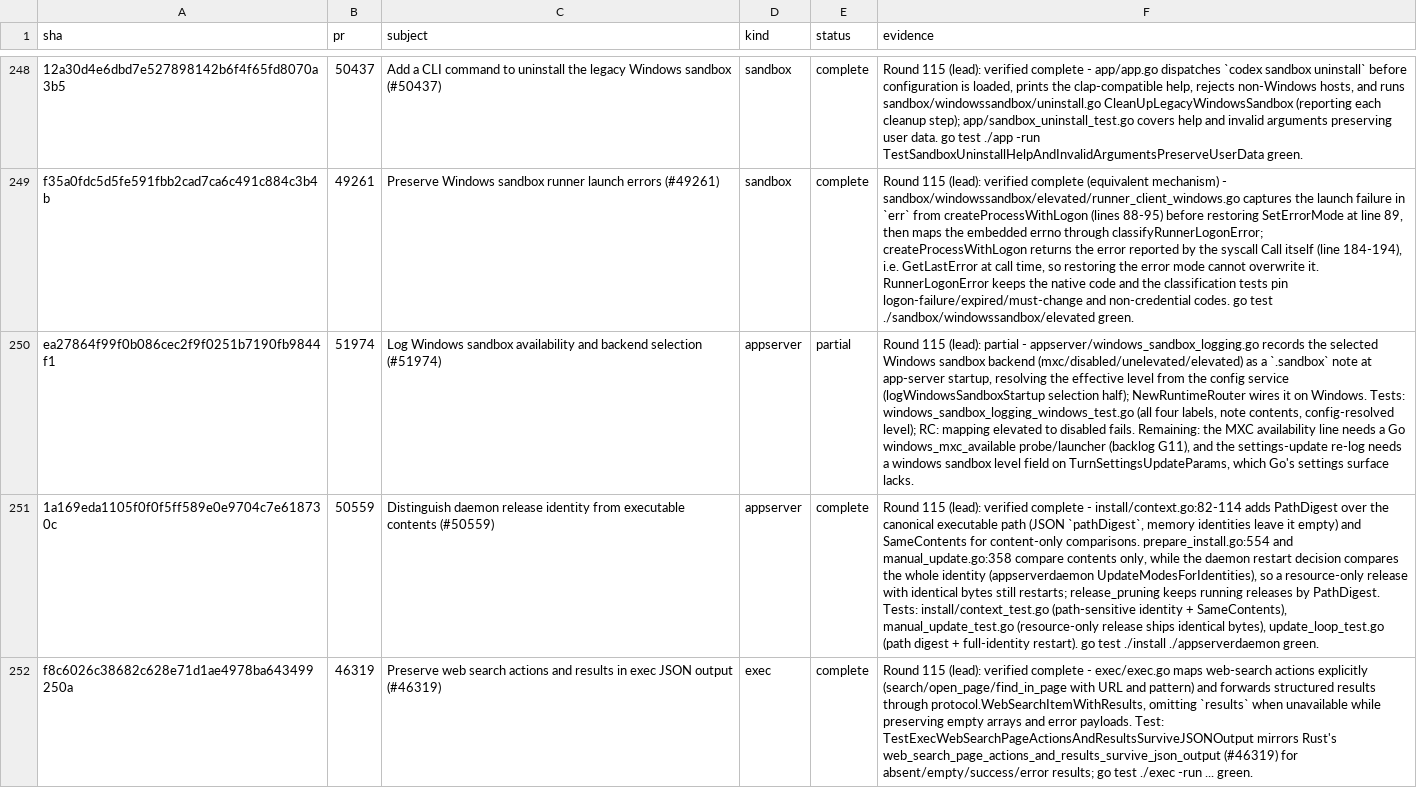
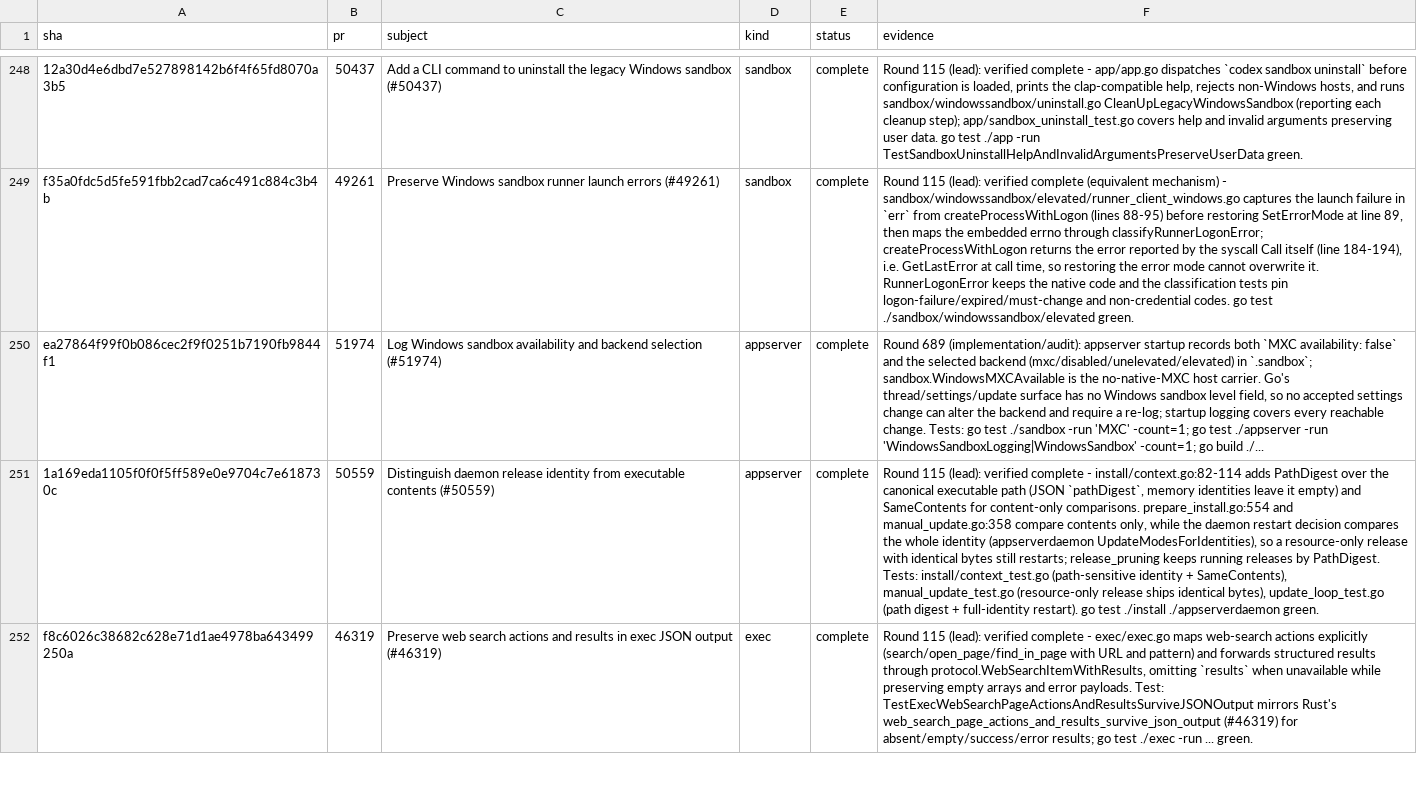
Before and after one commit to jacks001314/codex_go, a TSV file: update/r90_commit_ledger_2026_10_16.tsv, drawn as a sheet; only a part is shown, gaps mark what is left out; the diff names each change by its address in the sheet, - before the commit and + after, or states it on an @@ line.

Commit message:
Log Windows MXC availability at startup

```diff
--- a/update/r90_commit_ledger_2026_10_16.tsv
+++ b/update/r90_commit_ledger_2026_10_16.tsv
-E250 (status): partial
+E250 (status): complete
-F250 (evidence): Round 115 (lead): partial - appserver/windows_sandbox_logging.go records the selected Windows sandbox backend (mxc/disabled/unelevated/elevated) as a `.sandbox` note at app-server startup, resolving the effective level from the config service (logWindowsSandboxStartup selection half); NewRuntimeRouter wires it on Windows. Tests: windows_sandbox_logging_windows_test.go (all four labels, note contents, config-resolved level); RC: mapping elevated to disabled fails. Remaining: the MXC availability line needs a Go windows_mxc_available probe/launcher (backlog G11), and the settings-update re-log needs a windows sandbox level field on TurnSettingsUpdateParams, which Go's settings surface lacks.
+F250 (evidence): Round 689 (implementation/audit): appserver startup records both `MXC availability: false` and the selected backend (mxc/disabled/unelevated/elevated) in `.sandbox`; sandbox.WindowsMXCAvailable is the no-native-MXC host carrier. Go's thread/settings/update surface has no Windows sandbox level field, so no accepted settings change can alter the backend and require a re-log; startup logging covers every reachable change. Tests: go test ./sandbox -run 'MXC' -count=1; go test ./appserver -run 'WindowsSandboxLogging|WindowsSandbox' -count=1; go build ./...
```
Also changed, not shown: 5 other files.
